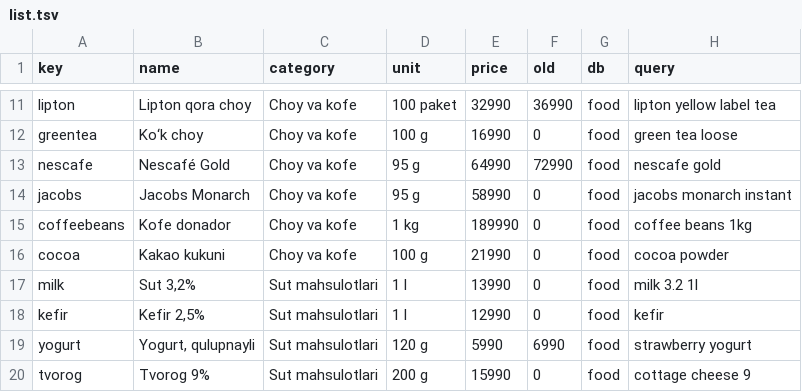
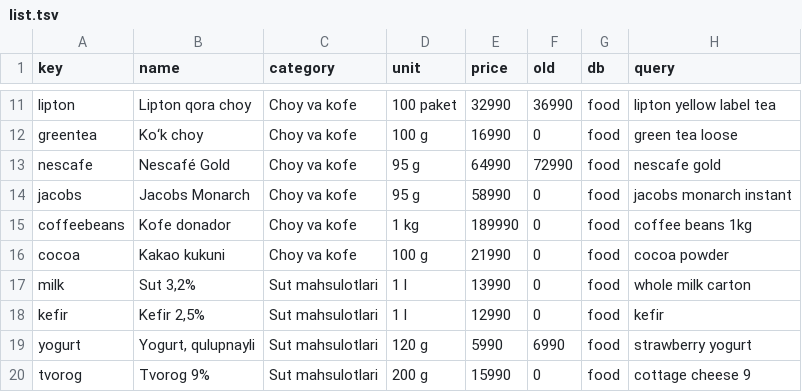
Before and after one commit to uzbekistango2026-spec/botdokon, a TSV file: menu/grocery/list.tsv, drawn as a sheet; only a part is shown, gaps mark what is left out.

```diff
--- a/menu/grocery/list.tsv
+++ b/menu/grocery/list.tsv
@@ -16,3 +16,3 @@ coffeebeans	Kofe donador	Choy va kofe	1 kg	189990	0	food	coffee beans 1kg
 cocoa	Kakao kukuni	Choy va kofe	100 g	21990	0	food	cocoa powder
-milk	Sut 3,2%	Sut mahsulotlari	1 l	13990	0	food	milk 3.2 1l
+milk	Sut 3,2%	Sut mahsulotlari	1 l	13990	0	food	whole milk carton
 kefir	Kefir 2,5%	Sut mahsulotlari	1 l	12990	0	food	kefir
```
Also changed, not shown: 1 other file.
